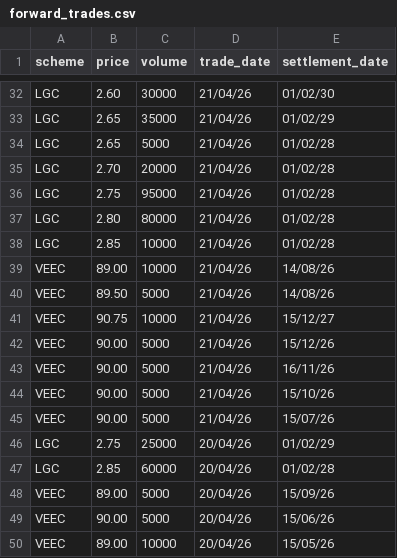
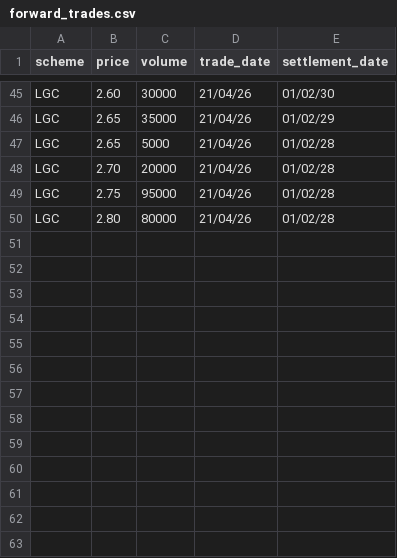
Before and after one commit to nwbort/lgc-forward-prices, a CSV file: forward_trades.csv, drawn as a sheet; only a part is shown, gaps mark what is left out; the diff covers the shown part only.

```diff
--- a/forward_trades.csv
+++ b/forward_trades.csv
@@ -37,14 +50 @@ LGC,2.75,95000,21/04/26,01/02/28
 LGC,2.80,80000,21/04/26,01/02/28
-LGC,2.85,10000,21/04/26,01/02/28
-VEEC,89.00,10000,21/04/26,14/08/26
-VEEC,89.50,5000,21/04/26,14/08/26
-VEEC,90.75,10000,21/04/26,15/12/27
-VEEC,90.00,5000,21/04/26,15/12/26
-VEEC,90.00,5000,21/04/26,16/11/26
-VEEC,90.00,5000,21/04/26,15/10/26
-VEEC,90.00,5000,21/04/26,15/07/26
-LGC,2.75,25000,20/04/26,01/02/29
-LGC,2.85,60000,20/04/26,01/02/28
-VEEC,89.00,5000,20/04/26,15/09/26
-VEEC,90.00,5000,20/04/26,15/06/26
-VEEC,89.00,10000,20/04/26,15/05/26
```
Also changed, not shown: 13 added rows elsewhere in this file, spot_trades.csv.
